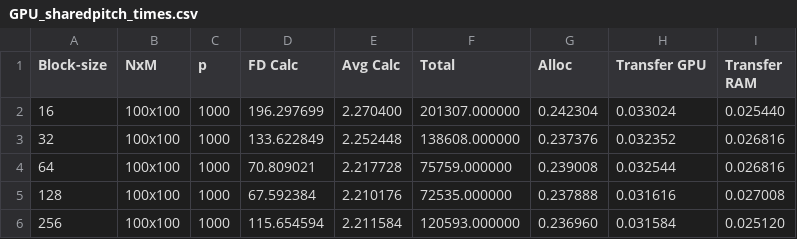
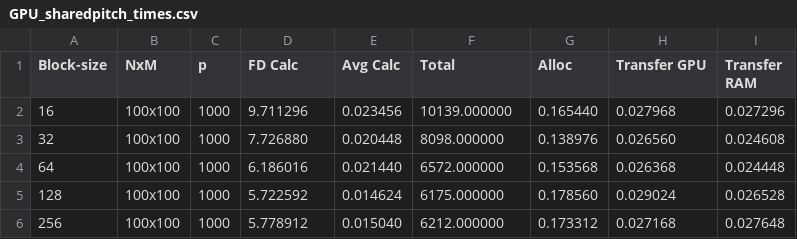
Before and after one commit to keatina3/cuda_radiator_fdiff, a CSV file: output/GPU_sharedpitch_times.csv, drawn as a sheet; only a part is shown; the diff covers the shown part only.

Commit message:
updated times after removing debugging flag

```diff
--- a/output/GPU_sharedpitch_times.csv
+++ b/output/GPU_sharedpitch_times.csv
@@ -1,6 +1,6 @@
 Block-size, NxM, p, FD Calc, Avg Calc, Total, Alloc, Transfer GPU, Transfer RAM
-16, 100x100, 1000, 196.297699, 2.270400, 201307.000000, 0.242304, 0.033024, 0.025440
-32, 100x100, 1000, 133.622849, 2.252448, 138608.000000, 0.237376, 0.032352, 0.026816
-64, 100x100, 1000, 70.809021, 2.217728, 75759.000000, 0.239008, 0.032544, 0.026816
-128, 100x100, 1000, 67.592384, 2.210176, 72535.000000, 0.237888, 0.031616, 0.027008
-256, 100x100, 1000, 115.654594, 2.211584, 120593.000000, 0.236960, 0.031584, 0.025120
+16, 100x100, 1000, 9.711296, 0.023456, 10139.000000, 0.165440, 0.027968, 0.027296
+32, 100x100, 1000, 7.726880, 0.020448, 8098.000000, 0.138976, 0.026560, 0.024608
+64, 100x100, 1000, 6.186016, 0.021440, 6572.000000, 0.153568, 0.026368, 0.024448
+128, 100x100, 1000, 5.722592, 0.014624, 6175.000000, 0.178560, 0.029024, 0.026528
+256, 100x100, 1000, 5.778912, 0.015040, 6212.000000, 0.173312, 0.027168, 0.027648
```
Also changed, not shown: 114 edited cells elsewhere in this file, output/GPU_glob_times.csv, 5 other files.
